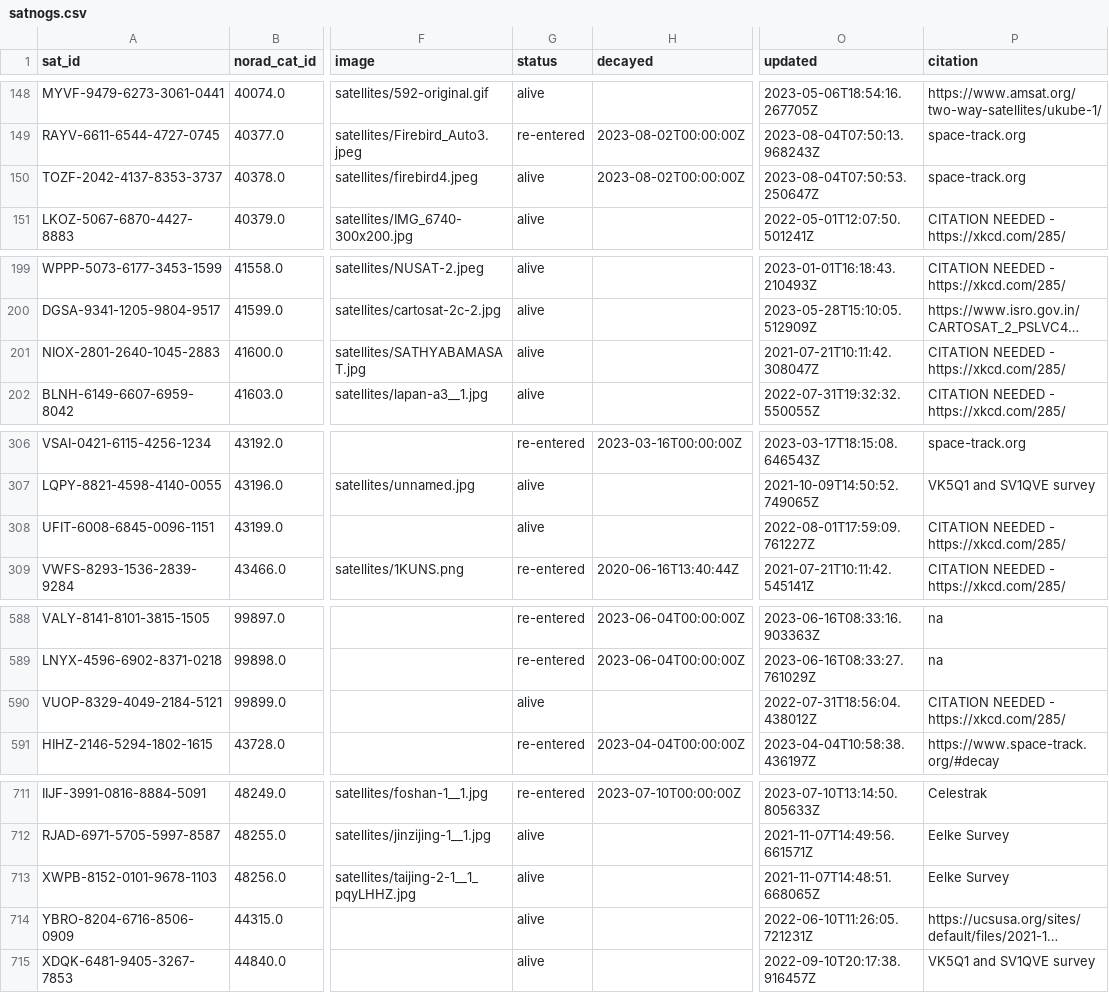
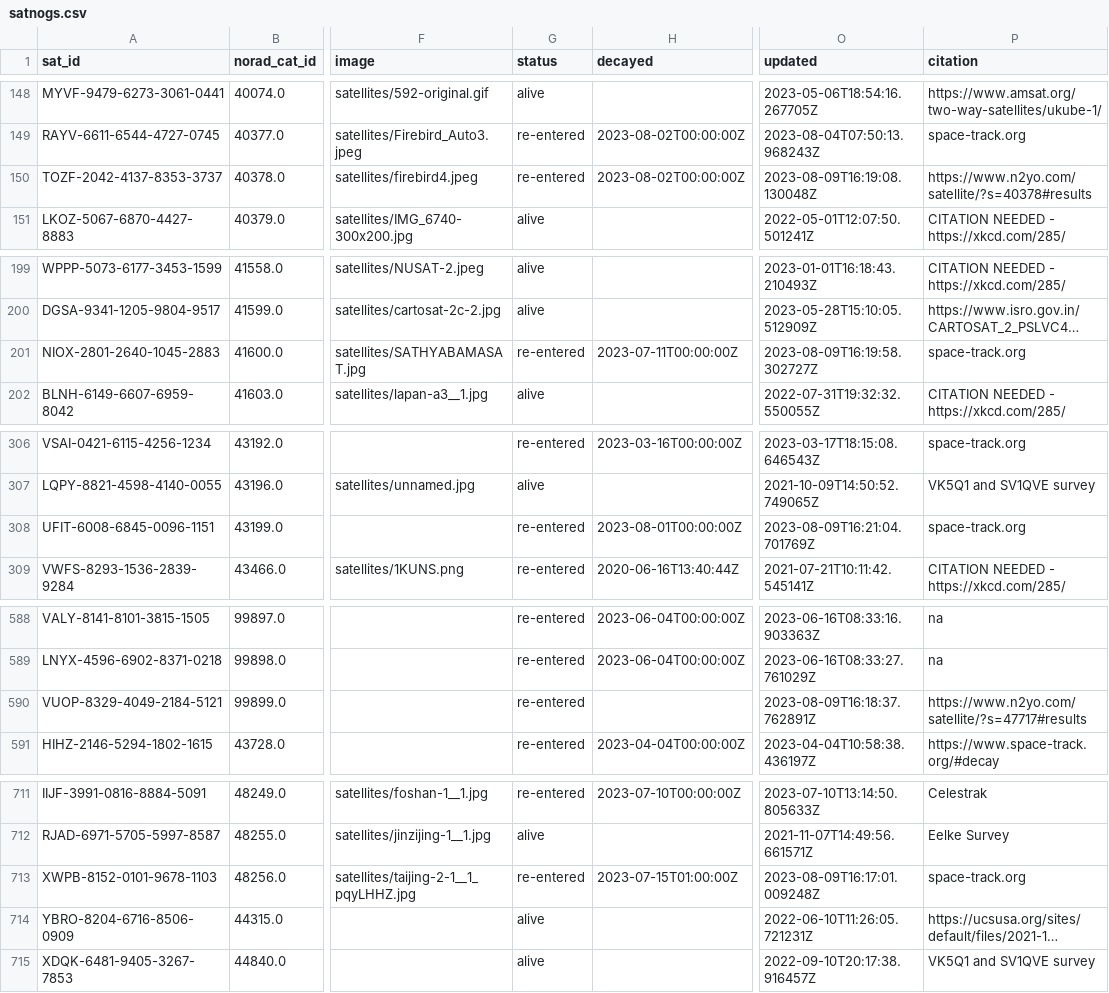
Before and after one commit to maruko8k/amateur-satellite-database, a CSV file: data/satnogs.csv, drawn as a sheet; only a part is shown, gaps mark what is left out; long unchanged cells end in …; the diff covers the shown part only; the diff names each change by its address in the sheet, - before the commit and + after, or states it on an @@ line.

```diff
--- a/data/satnogs.csv
+++ b/data/satnogs.csv
-G150 (status): alive
+G150 (status): re-entered
-O150 (updated): 2023-08-04T07:50:53.250647Z
+O150 (updated): 2023-08-09T16:19:08.130048Z
-P150 (citation): space-track.org
+P150 (citation): https://www.n2yo.com/satellite/?s=40378#results
-G201 (status): alive
+G201 (status): re-entered
-H201 (decayed): (empty)
+H201 (decayed): 2023-07-11T00:00:00Z
-O201 (updated): 2021-07-21T10:11:42.308047Z
+O201 (updated): 2023-08-09T16:19:58.302727Z
-P201 (citation): CITATION NEEDED - https://xkcd.com/285/
+P201 (citation): space-track.org
-G308 (status): alive
+G308 (status): re-entered
-H308 (decayed): (empty)
+H308 (decayed): 2023-08-01T00:00:00Z
-O308 (updated): 2022-08-01T17:59:09.761227Z
+O308 (updated): 2023-08-09T16:21:04.701769Z
-P308 (citation): CITATION NEEDED - https://xkcd.com/285/
+P308 (citation): space-track.org
-G590 (status): alive
+G590 (status): re-entered
-O590 (updated): 2022-07-31T18:56:04.438012Z
+O590 (updated): 2023-08-09T16:18:37.762891Z
-P590 (citation): CITATION NEEDED - https://xkcd.com/285/
+P590 (citation): https://www.n2yo.com/satellite/?s=47717#results
-G713 (status): alive
+G713 (status): re-entered
-H713 (decayed): (empty)
+H713 (decayed): 2023-07-15T01:00:00Z
-O713 (updated): 2021-11-07T14:48:51.668065Z
+O713 (updated): 2023-08-09T16:17:01.009248Z
-P713 (citation): Eelke Survey
+P713 (citation): space-track.org
```
Also changed, not shown: 3 edited cells elsewhere in this file, 1 other file.
